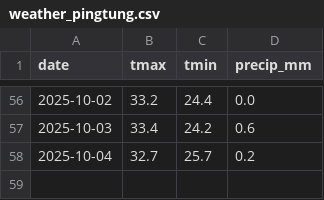
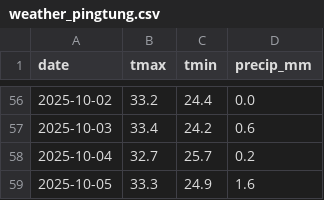
Before and after one commit to btohri/daily-job-demo, a CSV file: data/weather_pingtung.csv, drawn as a sheet; only a part is shown, gaps mark what is left out.

```diff
--- a/data/weather_pingtung.csv
+++ b/data/weather_pingtung.csv
@@ -58 +58,2 @@ date,tmax,tmin,precip_mm
 2025-10-04,32.7,25.7,0.2
+2025-10-05,33.3,24.9,1.6
```
